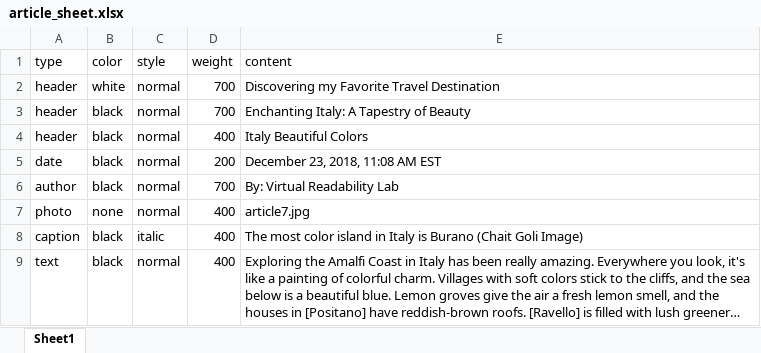
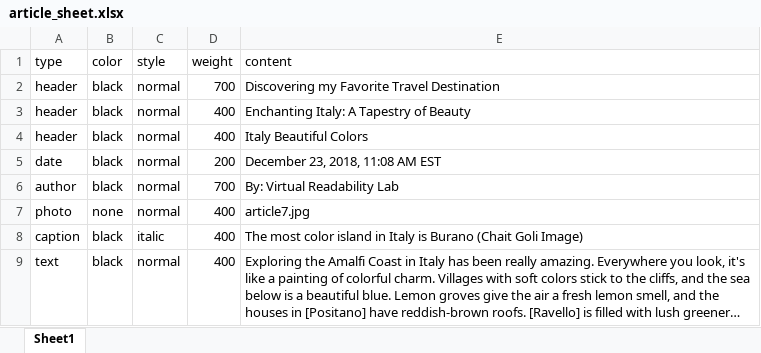
Before and after one commit to kmkucuk/article_study, an Excel workbook: articles/article7/article_sheet.xlsx, sheet Sheet1, drawn as a sheet; long unchanged cells end in …; values as stored, in another font and other column widths than the file's, no borders; the diff names each change by its address in the sheet, - before the commit and + after, or states it on an @@ line.

```diff
--- a/articles/article7/article_sheet.xlsx (sheet Sheet1)
+++ b/articles/article7/article_sheet.xlsx (sheet Sheet1)
-B2 (color): white
+B2 (color): black
-D3 (weight): 700
+D3 (weight): 400
```
Also changed, not shown: 3 other files.
